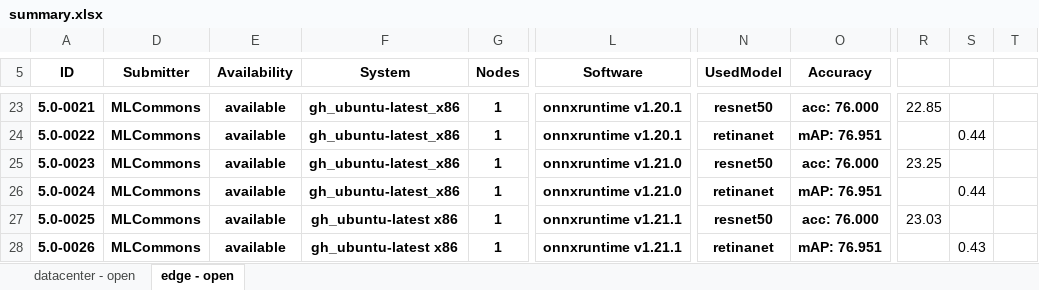
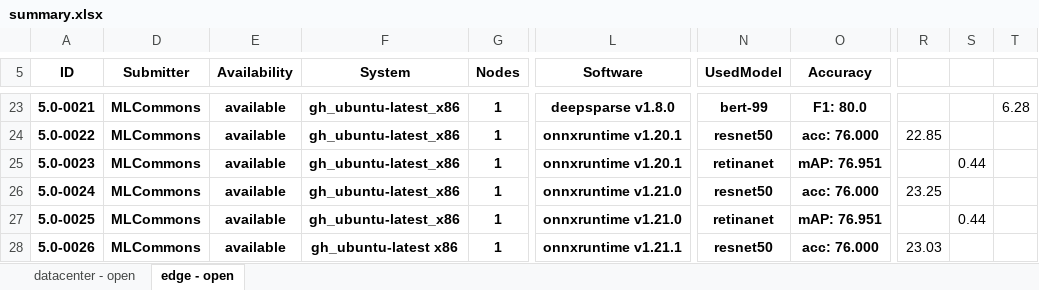
Before and after one commit to mlcommons/mlperf_inference_test_submissions_v5.0, an Excel workbook: summary.xlsx, sheet edge - open, drawn as a sheet; only a part is shown, gaps mark what is left out; values as stored, in another font and other column widths than the file's, no borders; conditional formats not drawn; the diff covers the shown part only; the diff names each change by its address in the sheet, - before the commit and + after, or states it on an @@ line.

```diff
--- a/summary.xlsx (sheet edge - open)
+++ b/summary.xlsx (sheet edge - open)
-L23 (Software): onnxruntime v1.20.1
+L23 (Software): deepsparse v1.8.0
-N23 (UsedModel): resnet50
+N23 (UsedModel): bert-99
-O23 (Accuracy): acc: 76.000
+O23 (Accuracy): F1: 80.0
-R23: 22.85
+R23: (empty)
-T23: (empty)
+T23: 6.28
-N24 (UsedModel): retinanet
+N24 (UsedModel): resnet50
-O24 (Accuracy): mAP: 76.951
+O24 (Accuracy): acc: 76.000
-R24: (empty)
+R24: 22.85
-S24: 0.44
+S24: (empty)
-L25 (Software): onnxruntime v1.21.0
+L25 (Software): onnxruntime v1.20.1
-N25 (UsedModel): resnet50
+N25 (UsedModel): retinanet
-O25 (Accuracy): acc: 76.000
+O25 (Accuracy): mAP: 76.951
-R25: 23.25
+R25: (empty)
-S25: (empty)
+S25: 0.44
-N26 (UsedModel): retinanet
+N26 (UsedModel): resnet50
-O26 (Accuracy): mAP: 76.951
+O26 (Accuracy): acc: 76.000
-R26: (empty)
+R26: 23.25
-S26: 0.44
+S26: (empty)
-F27 (System): gh_ubuntu-latest x86
+F27 (System): gh_ubuntu-latest_x86
-L27 (Software): onnxruntime v1.21.1
+L27 (Software): onnxruntime v1.21.0
-N27 (UsedModel): resnet50
+N27 (UsedModel): retinanet
-O27 (Accuracy): acc: 76.000
+O27 (Accuracy): mAP: 76.951
-R27: 23.03
+R27: (empty)
-S27: (empty)
+S27: 0.44
-N28 (UsedModel): retinanet
+N28 (UsedModel): resnet50
-O28 (Accuracy): mAP: 76.951
+O28 (Accuracy): acc: 76.000
-R28: (empty)
+R28: 23.03
-S28: 0.43
+S28: (empty)
```
Also changed, not shown: 1 added row and 49 edited cells elsewhere in this sheet, formulas that keep their value, hidden cells, 5 other files.
